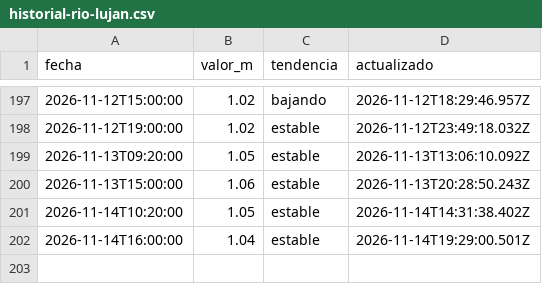
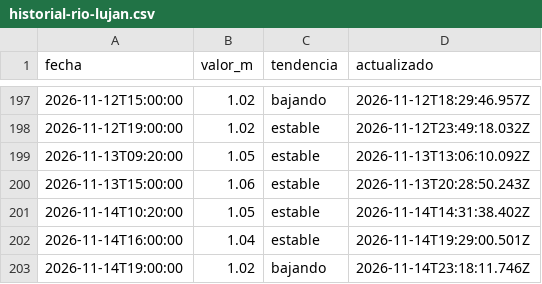
Before and after one commit to geraldinejacobs-ops/rio-lujan-bot, a CSV file: data/historial-rio-lujan.csv, drawn as a sheet; only a part is shown, gaps mark what is left out.

```diff
--- a/data/historial-rio-lujan.csv
+++ b/data/historial-rio-lujan.csv
@@ -202 +202,2 @@ fecha,valor_m,tendencia,actualizado
 2026-11-14T16:00:00,1.04,estable,2026-11-14T19:29:00.501Z
+2026-11-14T19:00:00,1.02,bajando,2026-11-14T23:18:11.746Z
```
Also changed, not shown: 1 other file.
